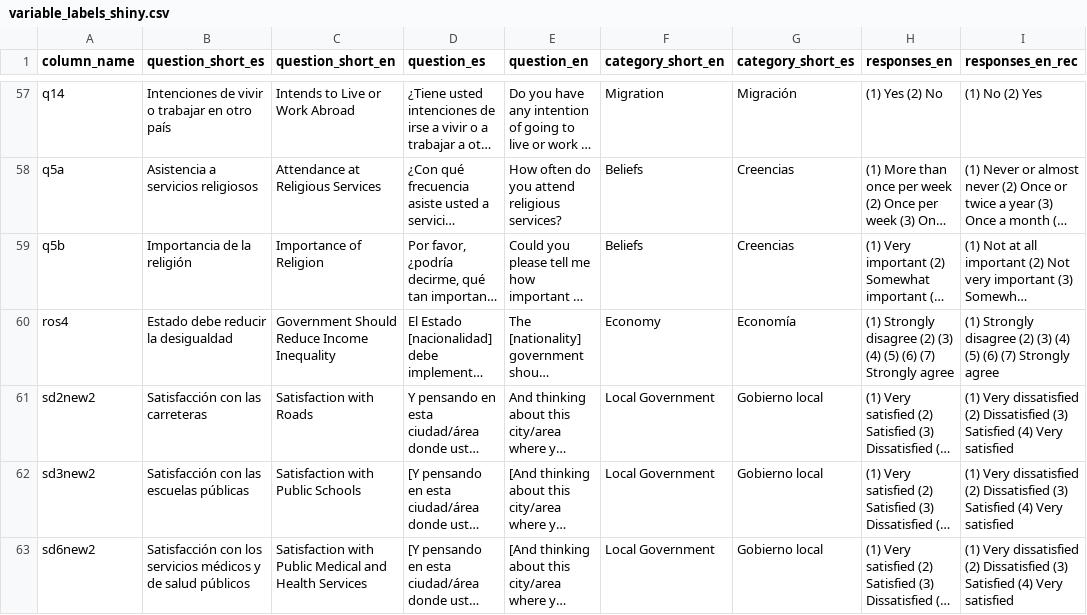
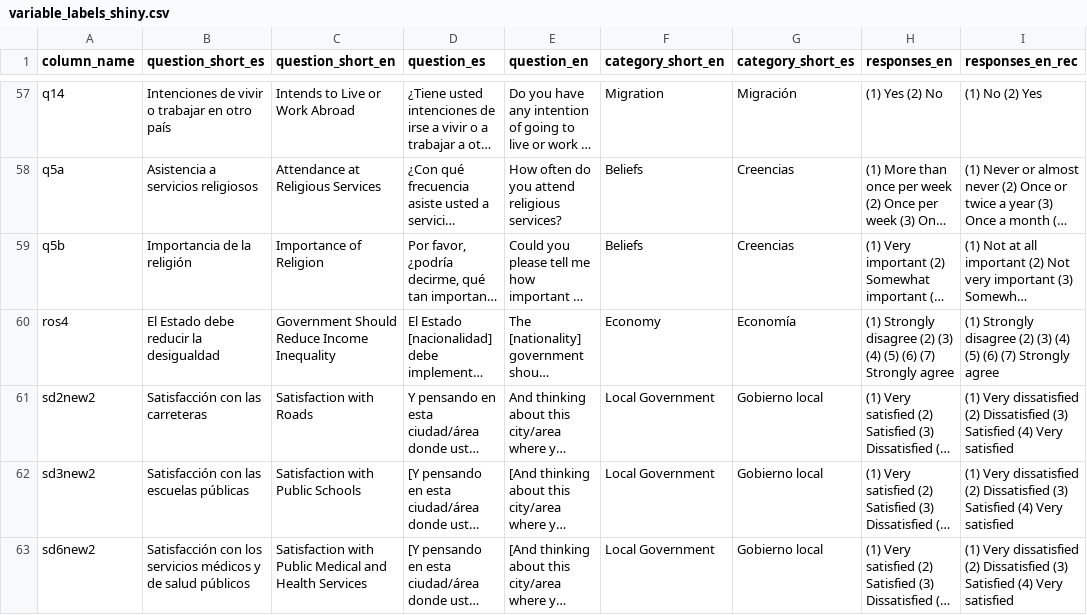
Before and after one commit to lapop-central/lapop-shiny, a CSV file: variable_labels_shiny.csv, drawn as a sheet; only a part is shown, gaps mark what is left out; long unchanged cells end in …; the diff covers the shown part only; the diff names each change by its address in the sheet, - before the commit and + after, or states it on an @@ line.

```diff
--- a/variable_labels_shiny.csv
+++ b/variable_labels_shiny.csv
-B60 (question_short_es): Estado debe reducir la desigualdad
+B60 (question_short_es): El Estado debe reducir la desigualdad
```
Also changed, not shown: 10 edited cells elsewhere in this file.
